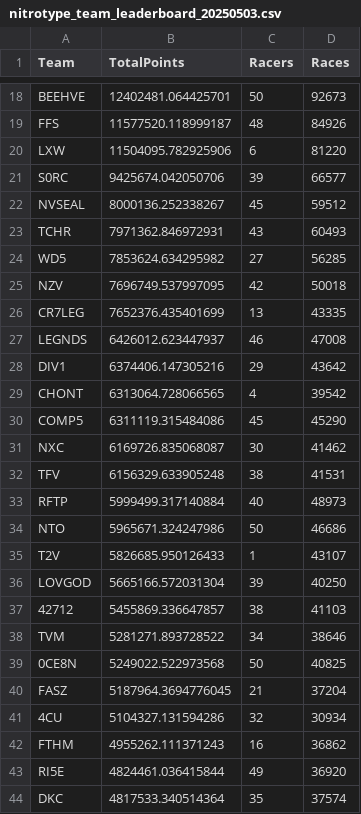
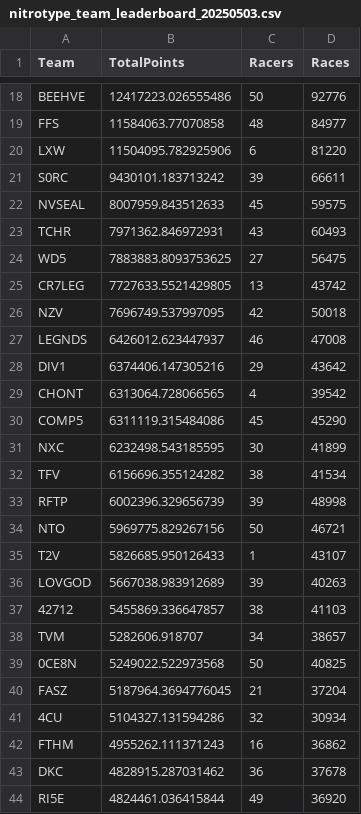
Before and after one commit to professional124/axionNTLEADERBOARDS, a CSV file: csv_archive/nitrotype_team_leaderboard_20250503.csv, drawn as a sheet; only a part is shown, gaps mark what is left out; removed rows and columns are numbered as before the commit, all else as after; the diff covers the shown part only; the diff names each change by its address in the sheet, - before the commit and + after, or states it on an @@ line.

```diff
--- a/csv_archive/nitrotype_team_leaderboard_20250503.csv
+++ b/csv_archive/nitrotype_team_leaderboard_20250503.csv
-B18 (TotalPoints): 12402481.064425701
+B18 (TotalPoints): 12417223.026555486
-D18 (Races): 92673
+D18 (Races): 92776
-B19 (TotalPoints): 11577520.118999187
+B19 (TotalPoints): 11584063.77070858
-D19 (Races): 84926
+D19 (Races): 84977
-B21 (TotalPoints): 9425674.042050706
+B21 (TotalPoints): 9430101.183713242
-D21 (Races): 66577
+D21 (Races): 66611
-B22 (TotalPoints): 8000136.252338267
+B22 (TotalPoints): 8007959.843512633
-D22 (Races): 59512
+D22 (Races): 59575
-B24 (TotalPoints): 7853624.634295982
+B24 (TotalPoints): 7883883.8093753625
-D24 (Races): 56285
+D24 (Races): 56475
+row 25: CR7LEG | 7727633.5521429805 | 13 | 43742
-row 26: CR7LEG | 7652376.435401699 | 13 | 43335
-B31 (TotalPoints): 6169726.835068087
+B31 (TotalPoints): 6232498.543185595
-D31 (Races): 41462
+D31 (Races): 41899
-B32 (TotalPoints): 6156329.633905248
+B32 (TotalPoints): 6156696.355124282
-D32 (Races): 41531
+D32 (Races): 41534
-B33 (TotalPoints): 5999499.317140884
+B33 (TotalPoints): 6002396.329656739
-C33 (Racers): 40
+C33 (Racers): 39
-D33 (Races): 48973
+D33 (Races): 48998
-B34 (TotalPoints): 5965671.324247986
+B34 (TotalPoints): 5969775.829267156
-D34 (Races): 46686
+D34 (Races): 46721
-B36 (TotalPoints): 5665166.572031304
+B36 (TotalPoints): 5667038.983912689
-D36 (Races): 40250
+D36 (Races): 40263
-B38 (TotalPoints): 5281271.893728522
+B38 (TotalPoints): 5282606.918707
-D38 (Races): 38646
+D38 (Races): 38657
+row 43: DKC | 4828915.287031462 | 36 | 37678
-row 44: DKC | 4817533.340514364 | 35 | 37574
```
Also changed, not shown: 4 added rows, 4 removed rows and 115 edited cells elsewhere in this file, 2 other files.
